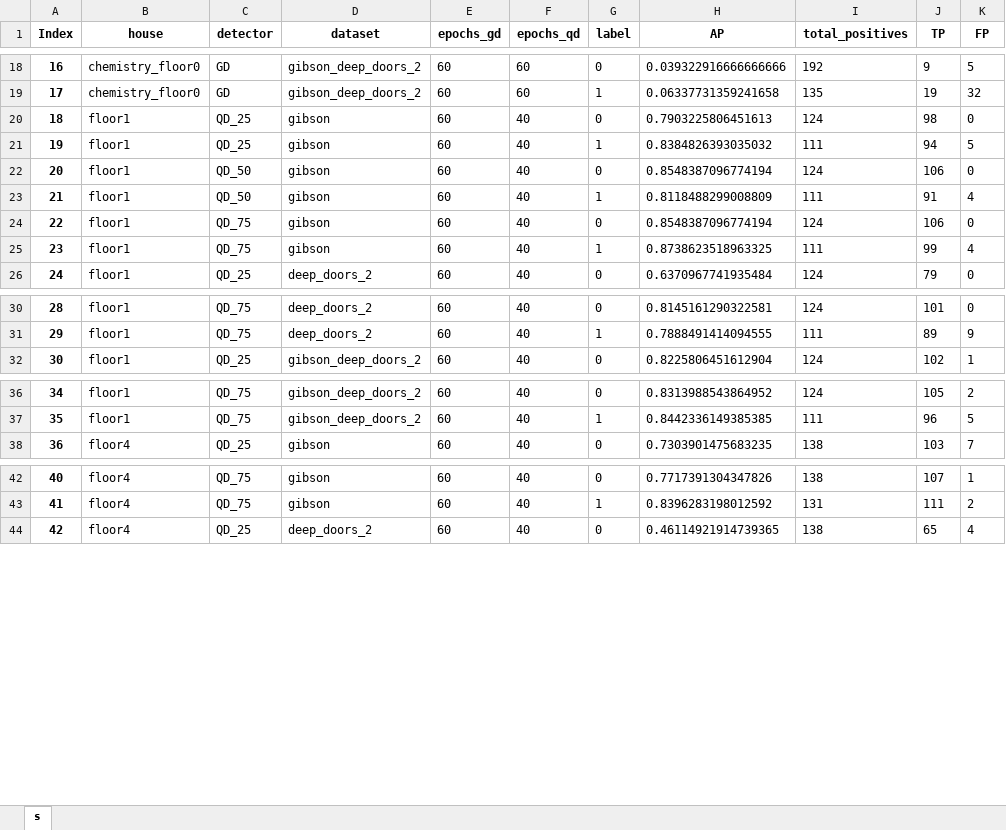
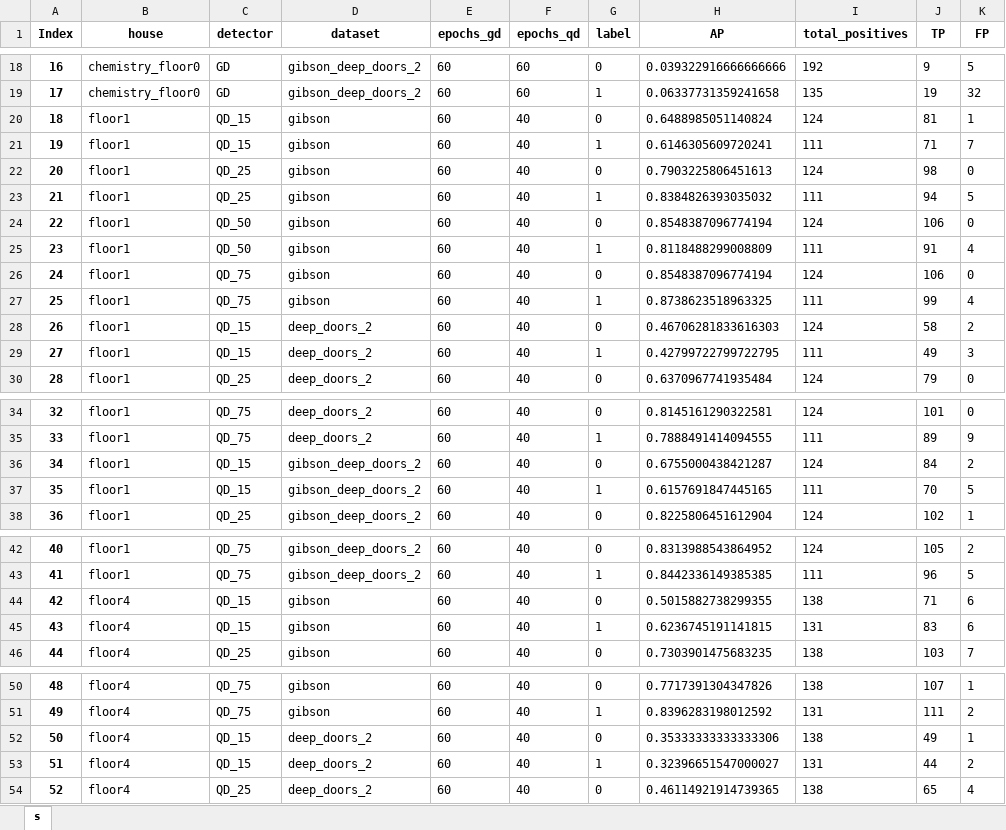
Before and after one commit to aislabunimi/door-detection-long-term, an Excel workbook: doors_detection_long_term/scripts/results/yolov5_ap_real_data.xlsx, sheet s, drawn as a sheet; only a part is shown, gaps mark what is left out; values as stored, in another font and other column widths than the file's, no borders; addresses are those after the commit; the diff covers the shown part only; the diff names each change by its address in the sheet, - before the commit and + after, or states it on an @@ line.

Commit message:
added results yolov5

```diff
--- a/doors_detection_long_term/scripts/results/yolov5_ap_real_data.xlsx (sheet s)
+++ b/doors_detection_long_term/scripts/results/yolov5_ap_real_data.xlsx (sheet s)
+row 20: 18 | floor1 | QD_15 | gibson | 60 | 40 | 0 | 0.6488985051140824 | 124 | 81 | 1
+row 21: 19 | floor1 | QD_15 | gibson | 60 | 40 | 1 | 0.6146305609720241 | 111 | 71 | 7
@@ column A (Index) renumbered from row 22 down @@
+row 28: 26 | floor1 | QD_15 | deep_doors_2 | 60 | 40 | 0 | 0.46706281833616303 | 124 | 58 | 2
+row 29: 27 | floor1 | QD_15 | deep_doors_2 | 60 | 40 | 1 | 0.42799722799722795 | 111 | 49 | 3
+row 36: 34 | floor1 | QD_15 | gibson_deep_doors_2 | 60 | 40 | 0 | 0.6755000438421287 | 124 | 84 | 2
+row 37: 35 | floor1 | QD_15 | gibson_deep_doors_2 | 60 | 40 | 1 | 0.6157691847445165 | 111 | 70 | 5
+row 44: 42 | floor4 | QD_15 | gibson | 60 | 40 | 0 | 0.5015882738299355 | 138 | 71 | 6
+row 45: 43 | floor4 | QD_15 | gibson | 60 | 40 | 1 | 0.6236745191141815 | 131 | 83 | 6
+row 52: 50 | floor4 | QD_15 | deep_doors_2 | 60 | 40 | 0 | 0.35333333333333306 | 138 | 49 | 1
+row 53: 51 | floor4 | QD_15 | deep_doors_2 | 60 | 40 | 1 | 0.32396651547000027 | 131 | 44 | 2
```
Also changed, not shown: 8 added rows elsewhere in this sheet, doors_detection_long_term/scripts/results/yolov5_complete_metric_real_data.xlsx.
